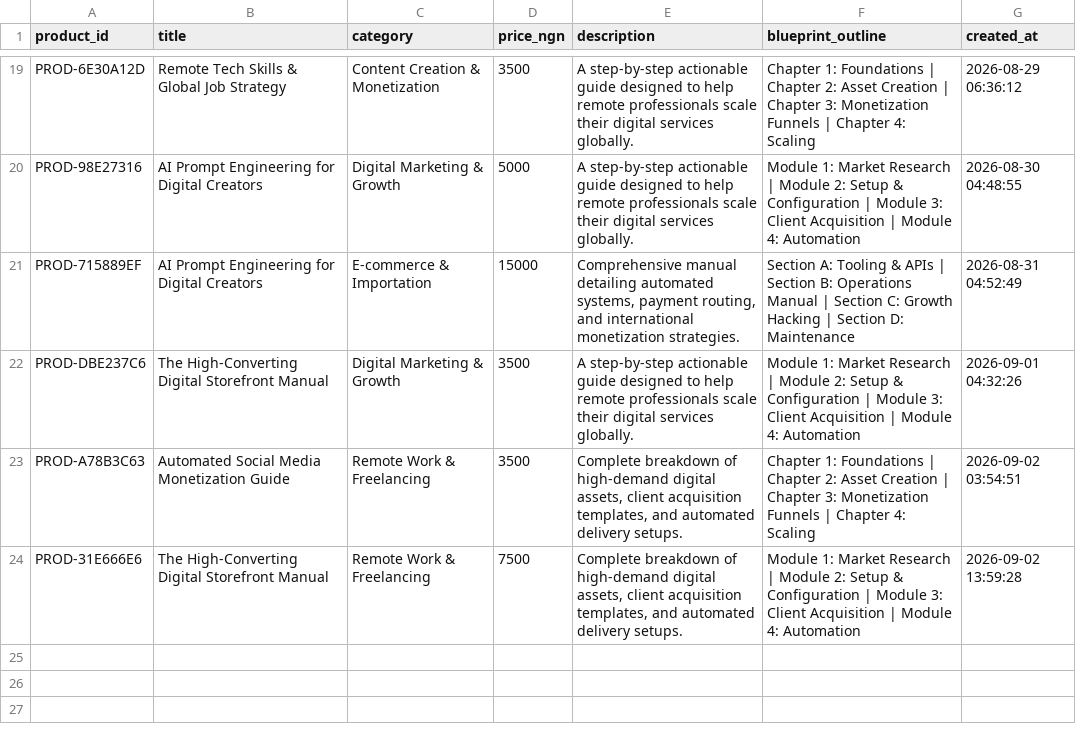
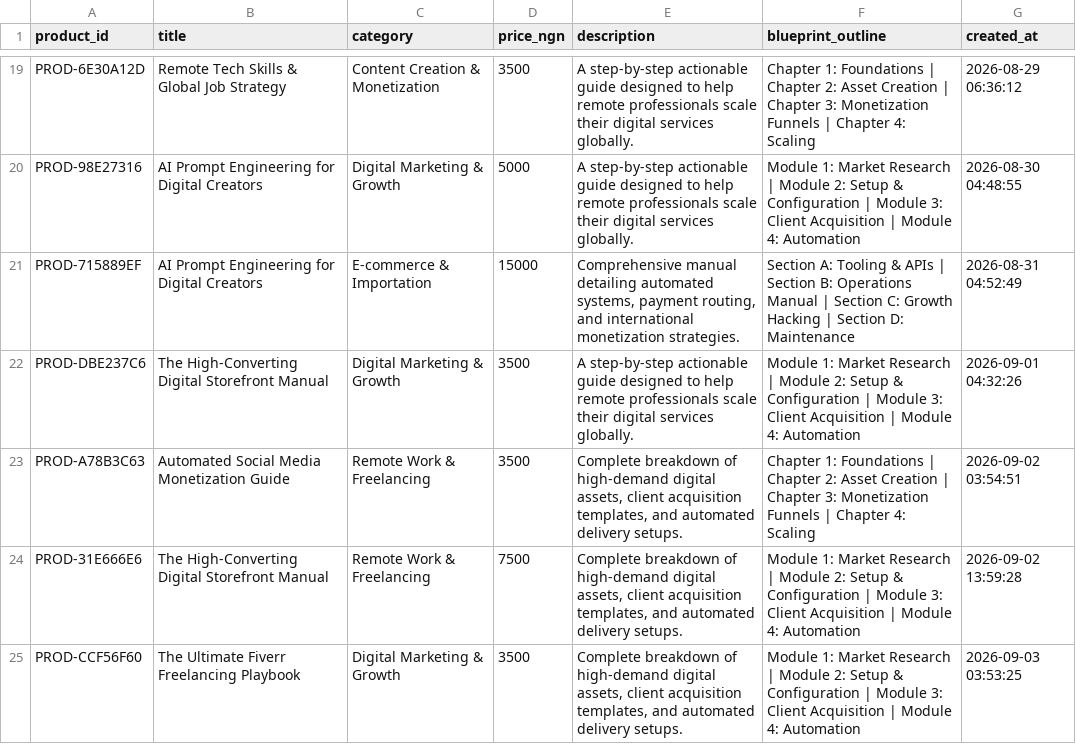
Before and after one commit to Gpowerluv/products.csv, a CSV file: products.csv, drawn as a sheet; only a part is shown, gaps mark what is left out; the diff names each change by its address in the sheet, - before the commit and + after, or states it on an @@ line.

```diff
--- a/products.csv
+++ b/products.csv
+row 25: PROD-CCF56F60 | The Ultimate Fiverr Freelancing Playbook | Digital Marketing & Growth | 3500 | Complete breakdown of high-demand digital assets, client acquisition templates, and automated delivery setups. | Module 1: Market Research | Module 2: Setup & Configuration | Module 3: Client Acquisition | Module 4: Automation | 2026-09-03 03:53:25
```
